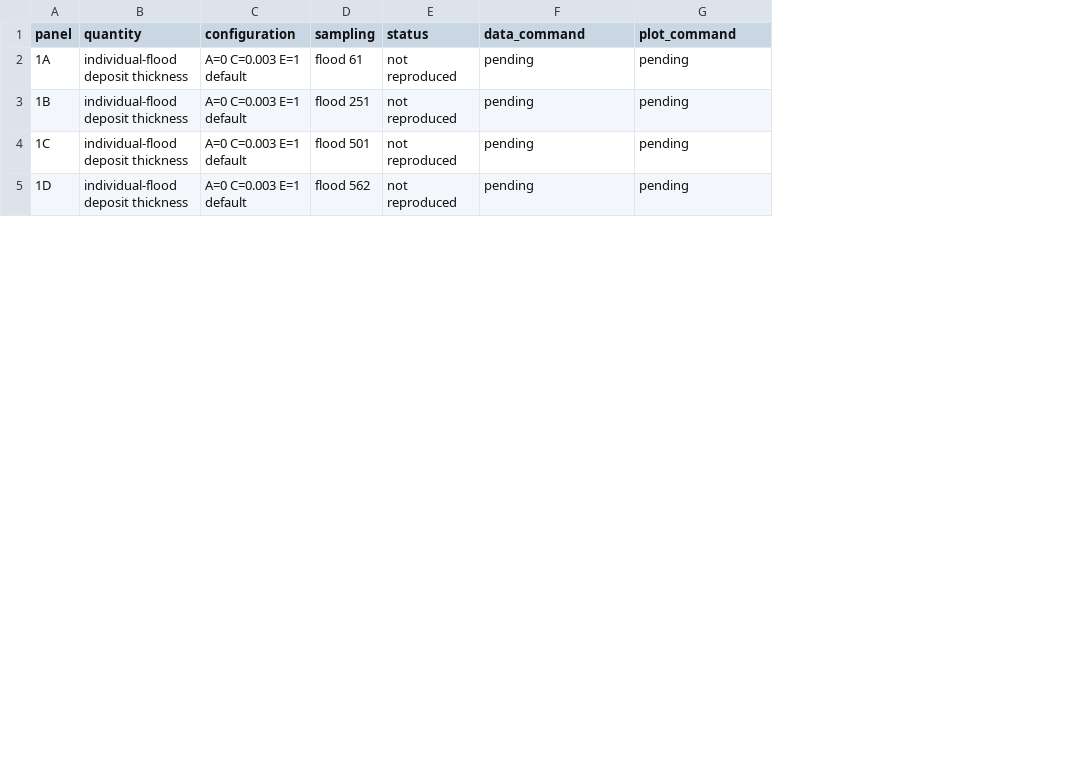
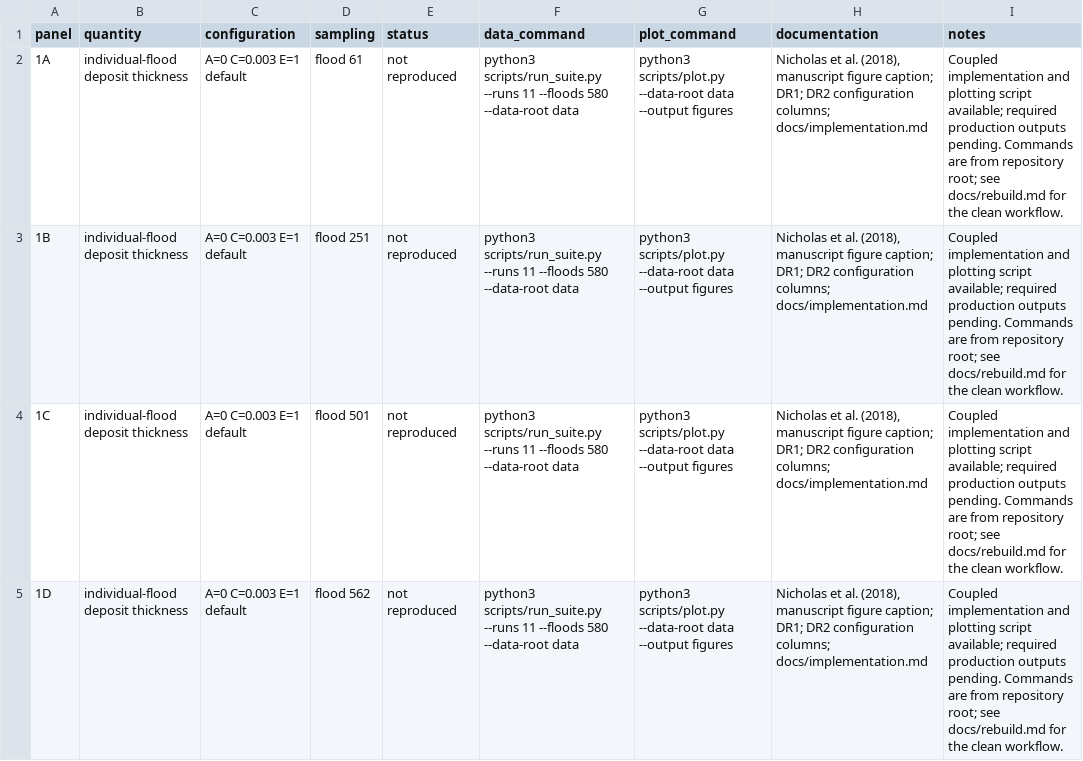
Before and after one commit to bsantos-debug/alluvial-ridge, a CSV file: docs/panels.csv, drawn as a sheet; only a part is shown; the diff covers the shown part only; the diff names each change by its address in the sheet, - before the commit and + after, or states it on an @@ line.

Commit message:
Implement coupled flow, sediment, migration, verification, and report workflow

```diff
--- a/docs/panels.csv
+++ b/docs/panels.csv
+column H (documentation), rows 2-5: all Nicholas et al. (2018), manuscript figure caption; DR1; DR2 configuration columns; docs/implementation.md
+column I (notes), rows 2-5: all Coupled implementation and plotting script available; required production outputs pending. Commands are from repository root; see docs/rebuild.md for the clean workflow.
-F2:F5 (data_command): pending
+F2:F5 (data_command): python3 scripts/run_suite.py --runs 11 --floods 580 --data-root data
-G2:G5 (plot_command): pending
+G2:G5 (plot_command): python3 scripts/plot.py --data-root data --output figures
```
Also changed, not shown: 18 edited cells elsewhere in this file, 41 other files.
